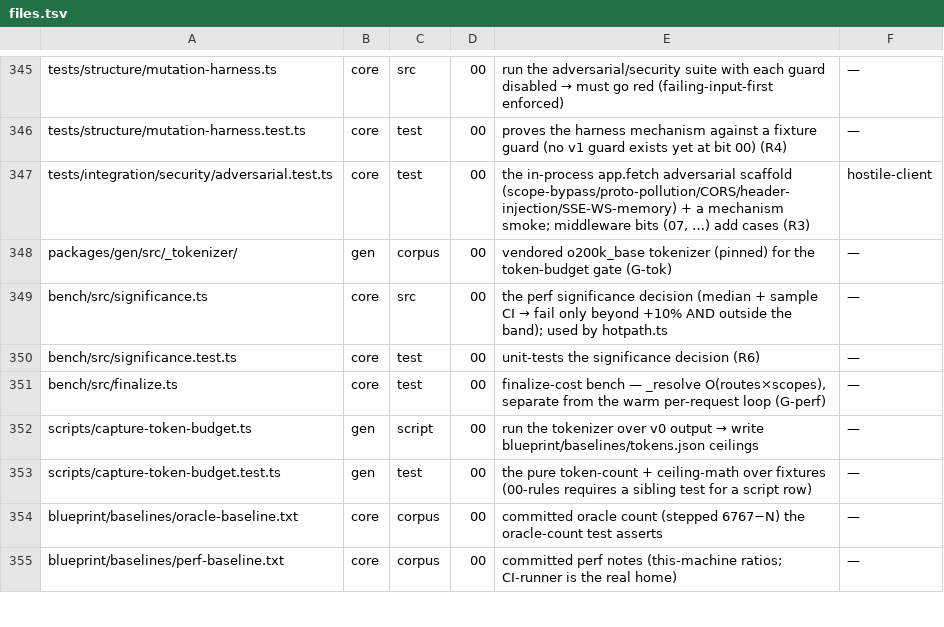
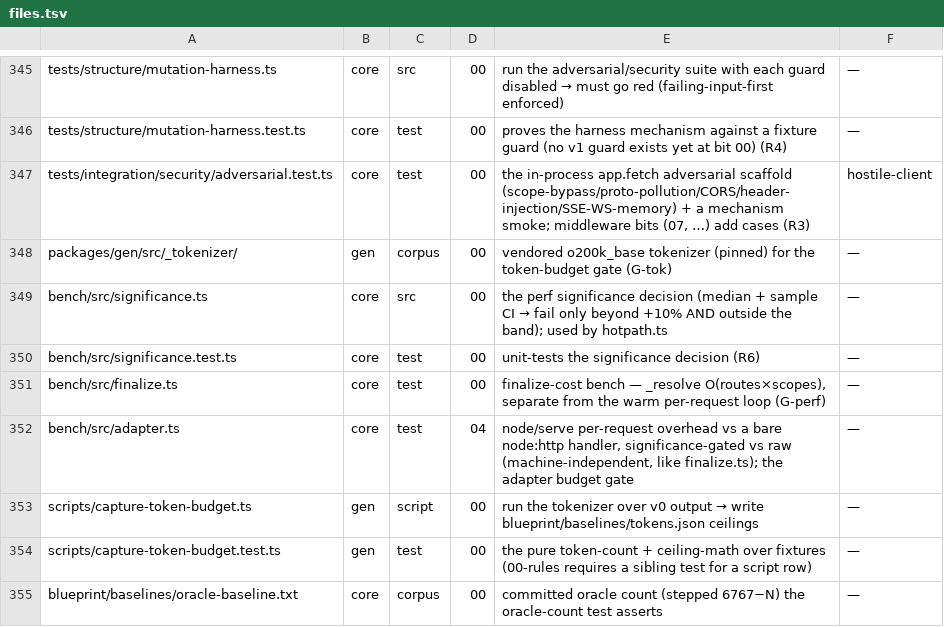
Before and after one commit to workerstack/backend, a TSV file: blueprint/files.tsv, drawn as a sheet; only a part is shown, gaps mark what is left out; the shorter side is filled out with more unchanged rows.

Commit message:
perf(bench): adapter-overhead gate for the node:http bridge (bit 04)
bench/src/adapter.ts serves each scenario three ways on loopback: a
bare node:http handler, v0's Node adapter and v1's. A client pipelines
batches of 400 requests on one keep-alive connection, so the server's
work dominates the time. As in finalize.ts, the gate is v1 against v0
in the same process: it fails when v1's median is over +10% and
outside its own band. That needs no baseline file and works on any
machine. Overhead over the bare handler is reported per scenario. It
runs on Node itself (bench:adapter), since node:http under Bun is
Bun's own implementation, and CI runs it in the hotpath job.

Measuring found v1's native-Response path about 9% over v0. The bridge
now reads the Connection list and the Set-Cookie list only when they
are present, sets content-length on the fresh native header map instead
of copying it, and skips the await for a synchronous app answer.
Stable over three runs: native-json 1.01-1.02x v0, routed-json
0.84-0.88x, post-1kib 0.94-0.99x.

files.tsv gains the bench/src/adapter.ts row (bit 04).

```diff
--- a/blueprint/files.tsv
+++ b/blueprint/files.tsv
@@ -351,2 +351,3 @@ bench/src/significance.test.ts	core	test	00	unit-tests the significance decision
 bench/src/finalize.ts	core	test	00	finalize-cost bench — _resolve O(routes×scopes), separate from the warm per-request loop (G-perf)	—
+bench/src/adapter.ts	core	test	04	node/serve per-request overhead vs a bare node:http handler, significance-gated vs raw (machine-independent, like finalize.ts); the adapter budget gate	—
 scripts/capture-token-budget.ts	gen	script	00	run the tokenizer over v0 output → write blueprint/baselines/tokens.json ceilings	—
```
Also changed, not shown: 6 other files.
